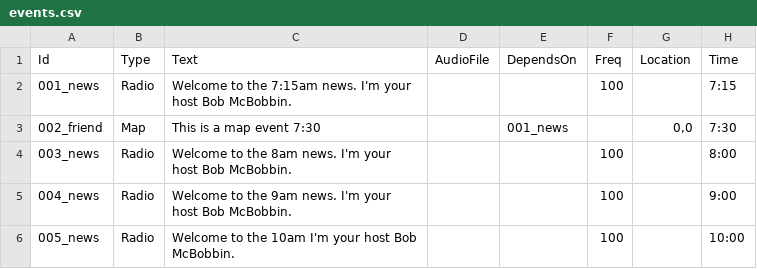
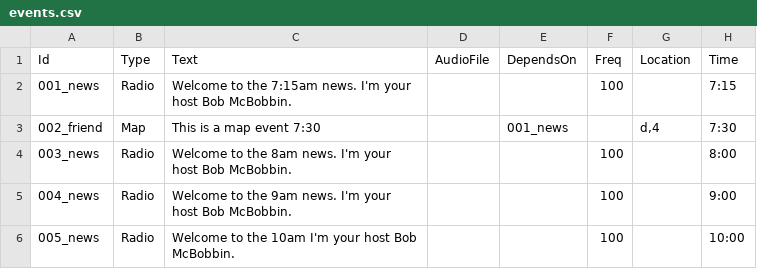
Before and after one commit to cxsquared/GG2021_SpookySignals, a CSV file: res/events.csv, drawn as a sheet.

Commit message:
Map location finished

```diff
--- a/res/events.csv
+++ b/res/events.csv
@@ -2,3 +2,3 @@ Id,Type,Text,AudioFile,DependsOn,Freq,Location,Time
 001_news,Radio,Welcome to the 7:15am news. I'm your host Bob McBobbin.,,,100,,7:15
-002_friend,Map,This is a map event 7:30,,001_news,,"0,0",7:30
+002_friend,Map,This is a map event 7:30,,001_news,,"d,4",7:30
 003_news,Radio,Welcome to the 8am news. I'm your host Bob McBobbin.,,,100,,8:00
```
Also changed, not shown: 7 other files.
